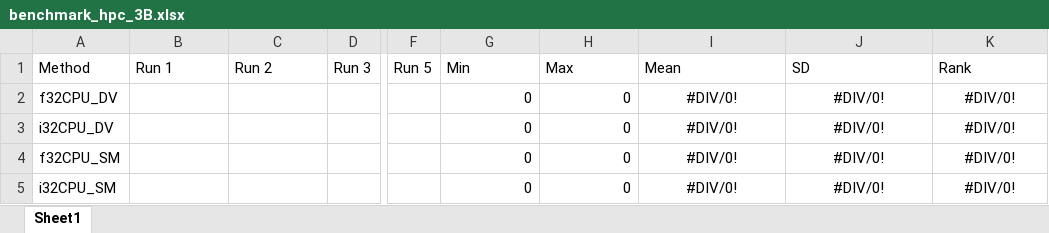
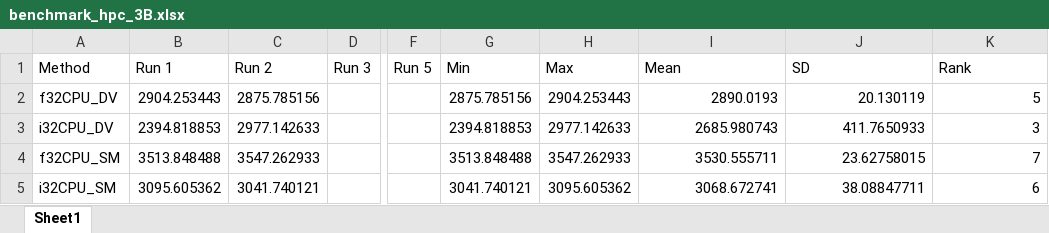
Before and after one commit to hgb-bin-proteomics/CandidateSearch, an Excel workbook: benchmarks/benchmark_hpc_3B.xlsx, sheet Sheet1, drawn as a sheet; only a part is shown, gaps mark what is left out; values as stored, in another font and other column widths than the file's, no borders; the diff covers the shown part only; the diff names each change by its address in the sheet, - before the commit and + after, or states it on an @@ line.

Commit message:
finalize 3B benchmark

```diff
--- a/benchmarks/benchmark_hpc_3B.xlsx (sheet Sheet1)
+++ b/benchmarks/benchmark_hpc_3B.xlsx (sheet Sheet1)
-B2 (Run 1): (empty)
+B2 (Run 1): 2904.253443
-C2 (Run 2): (empty)
+C2 (Run 2): 2875.785156
-G2 (Min): 0
+G2 (Min): 2875.785156
-H2 (Max): 0
+H2 (Max): 2904.253443
-I2 (Mean): #DIV/0!
+I2 (Mean): 2890.0193
-I2:K5 alignment: center
+I2:K5 alignment: right
-J2 (SD): #DIV/0!
+J2 (SD): 20.130119
-K2 (Rank): #DIV/0!
+K2 (Rank): 5
-B3 (Run 1): (empty)
+B3 (Run 1): 2394.818853
-C3 (Run 2): (empty)
+C3 (Run 2): 2977.142633
-G3 (Min): 0
+G3 (Min): 2394.818853
-H3 (Max): 0
+H3 (Max): 2977.142633
-I3 (Mean): #DIV/0!
+I3 (Mean): 2685.980743
-J3 (SD): #DIV/0!
+J3 (SD): 411.7650933
-K3 (Rank): #DIV/0!
+K3 (Rank): 3
-B4 (Run 1): (empty)
+B4 (Run 1): 3513.848488
-C4 (Run 2): (empty)
+C4 (Run 2): 3547.262933
-G4 (Min): 0
+G4 (Min): 3513.848488
-H4 (Max): 0
+H4 (Max): 3547.262933
-I4 (Mean): #DIV/0!
+I4 (Mean): 3530.555711
-J4 (SD): #DIV/0!
+J4 (SD): 23.62758015
-K4 (Rank): #DIV/0!
+K4 (Rank): 7
-B5 (Run 1): (empty)
+B5 (Run 1): 3095.605362
-C5 (Run 2): (empty)
+C5 (Run 2): 3041.740121
-G5 (Min): 0
+G5 (Min): 3041.740121
-H5 (Max): 0
+H5 (Max): 3095.605362
-I5 (Mean): #DIV/0!
+I5 (Mean): 3068.672741
-J5 (SD): #DIV/0!
+J5 (SD): 38.08847711
-K5 (Rank): #DIV/0!
+K5 (Rank): 6
```
Also changed, not shown: 28 edited cells and cell formats elsewhere in this sheet, 1 other file.
